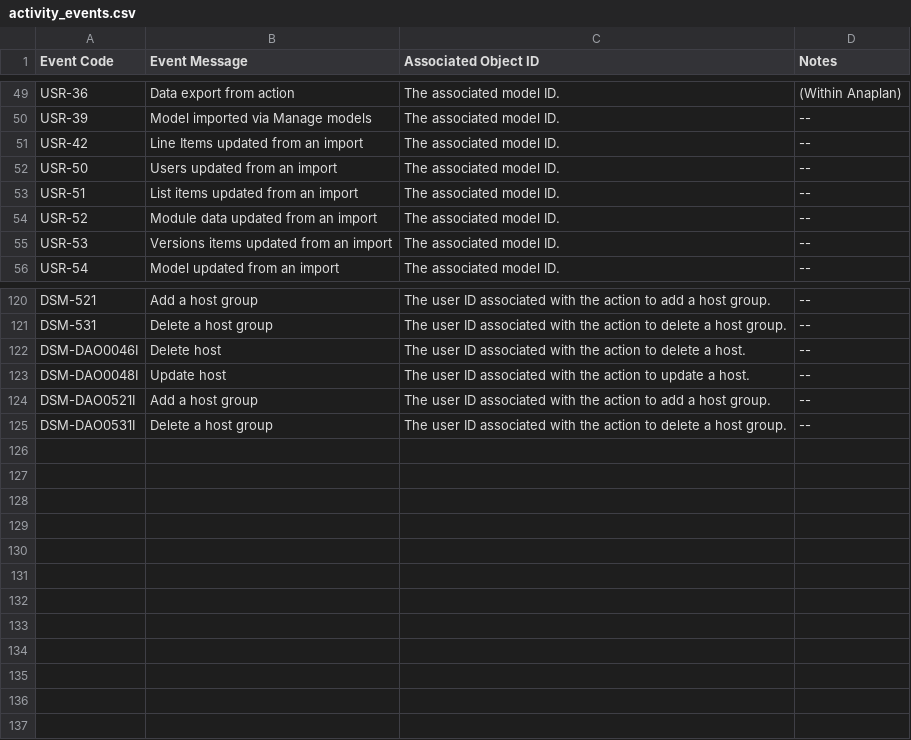
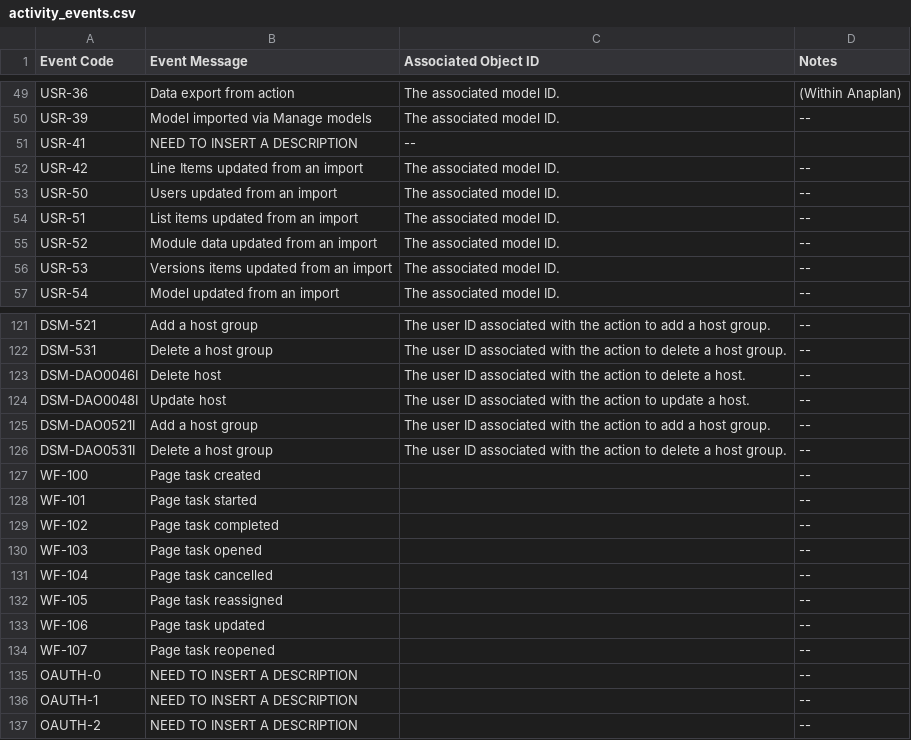
Before and after one commit to qkeddy/anaplan-audit-history, a CSV file: activity_events.csv, drawn as a sheet; only a part is shown, gaps mark what is left out.

Commit message:
Completed the addition of time stamp upload for the `Refresh Log`. Added additional audit activity codes;

```diff
--- a/activity_events.csv
+++ b/activity_events.csv
@@ -50,2 +50,3 @@ USR-36,Data export from action,The associated model ID.,(Within Anaplan)
 USR-39,Model imported via Manage models,The associated model ID.,--
+USR-41,NEED TO INSERT A DESCRIPTION,--
 USR-42,Line Items updated from an import,The associated model ID.,--
@@ -125 +126,12 @@ DSM-DAO0521I,Add a host group,The user ID associated with the action to add a ho
 DSM-DAO0531I,Delete a host group,The user ID associated with the action to delete a host group.,--
+WF-100,Page task created,,--
+WF-101,Page task started,,--
+WF-102,Page task completed,,--	
+WF-103,Page task opened,,--
+WF-104,Page task cancelled,,--	
+WF-105,Page task reassigned,,--
+WF-106,Page task updated,,--	
+WF-107,Page task reopened,,--
+OAUTH-0,NEED TO INSERT A DESCRIPTION,,--
+OAUTH-1,NEED TO INSERT A DESCRIPTION,,--
+OAUTH-2,NEED TO INSERT A DESCRIPTION,,--
```
Also changed, not shown: 4 other files.
